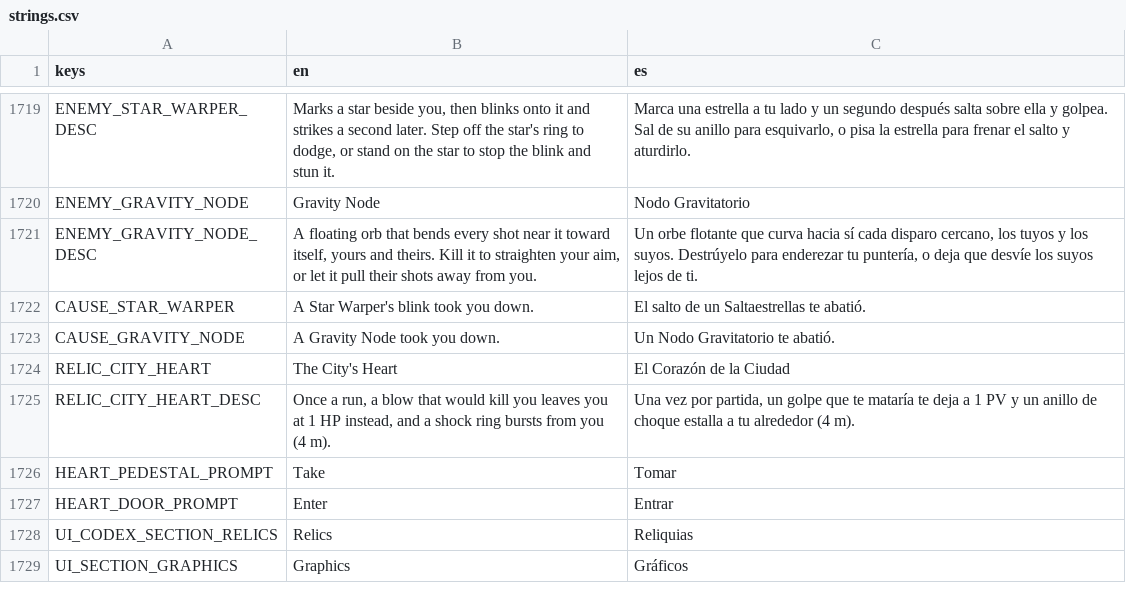
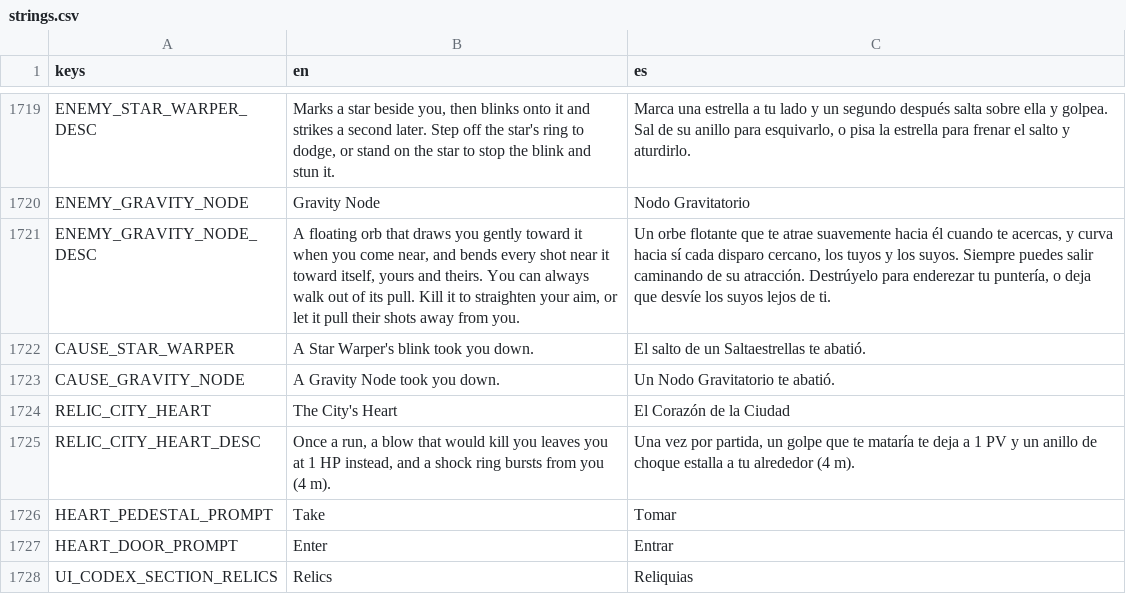
Before and after one commit to riusprime/zero-depth, a CSV file: locale/strings.csv, drawn as a sheet; only a part is shown, gaps mark what is left out; the shorter side is filled out with more unchanged rows.

```diff
--- a/locale/strings.csv
+++ b/locale/strings.csv
@@ -1720,3 +1720,3 @@ ENEMY_STAR_WARPER_DESC,"Marks a star beside you, then blinks onto it and strikes
 ENEMY_GRAVITY_NODE,Gravity Node,Nodo Gravitatorio
-ENEMY_GRAVITY_NODE_DESC,"A floating orb that bends every shot near it toward itself, yours and theirs. Kill it to straighten your aim, or let it pull their shots away from you.","Un orbe flotante que curva hacia sí cada disparo cercano, los tuyos y los suyos. Destrúyelo para enderezar tu puntería, o deja que desvíe los suyos lejos de ti."
+ENEMY_GRAVITY_NODE_DESC,"A floating orb that draws you gently toward it when you come near, and bends every shot near it toward itself, yours and theirs. You can always walk out of its pull. Kill it to straighten your aim, or let it pull their shots away from you.","Un orbe flotante que te atrae suavemente hacia él cuando te acercas, y curva hacia sí cada disparo cercano, los tuyos y los suyos. Siempre puedes salir caminando de su atracción. Destrúyelo para enderezar tu puntería, o deja que desvíe los suyos lejos de ti."
 CAUSE_STAR_WARPER,A Star Warper's blink took you down.,El salto de un Saltaestrellas te abatió.
```
Also changed, not shown: 19 other files.
